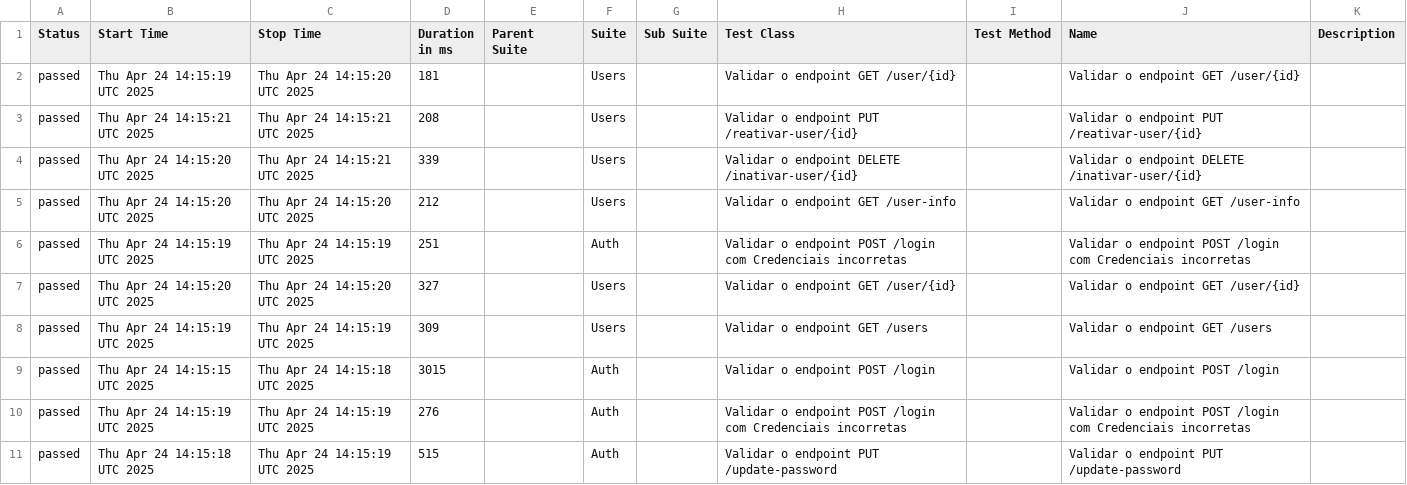
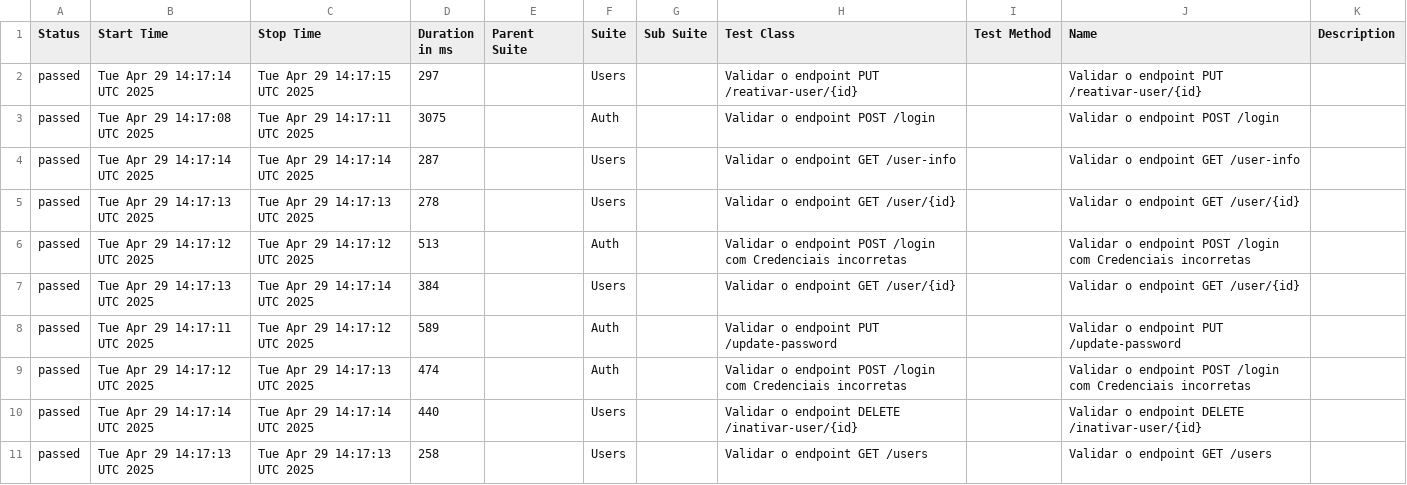
Before and after one commit to Pedrothh/automacao-api-rest-assured, a CSV file: data/suites.csv, drawn as a sheet.

```diff
--- a/data/suites.csv
+++ b/data/suites.csv
@@ -1,11 +1,11 @@
 "Status","Start Time","Stop Time","Duration in ms","Parent Suite","Suite","Sub Suite","Test Class","Test Method","Name","Description"
-"passed","Thu Apr 24 14:15:19 UTC 2025","Thu Apr 24 14:15:20 UTC 2025","181","","Users","","Validar o endpoint GET /user/{id}","","Validar o endpoint GET /user/{id}",""
-"passed","Thu Apr 24 14:15:21 UTC 2025","Thu Apr 24 14:15:21 UTC 2025","208","","Users","","Validar o endpoint PUT /reativar-user/{id}","","Validar o endpoint PUT /reativar-user/{id}",""
-"passed","Thu Apr 24 14:15:20 UTC 2025","Thu Apr 24 14:15:21 UTC 2025","339","","Users","","Validar o endpoint DELETE /inativar-user/{id}","","Validar o endpoint DELETE /inativar-user/{id}",""
-"passed","Thu Apr 24 14:15:20 UTC 2025","Thu Apr 24 14:15:20 UTC 2025","212","","Users","","Validar o endpoint GET /user-info","","Validar o endpoint GET /user-info",""
-"passed","Thu Apr 24 14:15:19 UTC 2025","Thu Apr 24 14:15:19 UTC 2025","251","","Auth","","Validar o endpoint POST /login com Credenciais incorretas","","Validar o endpoint POST /login com Credenciais incorretas",""
-"passed","Thu Apr 24 14:15:20 UTC 2025","Thu Apr 24 14:15:20 UTC 2025","327","","Users","","Validar o endpoint GET /user/{id}","","Validar o endpoint GET /user/{id}",""
-"passed","Thu Apr 24 14:15:19 UTC 2025","Thu Apr 24 14:15:19 UTC 2025","309","","Users","","Validar o endpoint GET /users","","Validar o endpoint GET /users",""
-"passed","Thu Apr 24 14:15:15 UTC 2025","Thu Apr 24 14:15:18 UTC 2025","3015","","Auth","","Validar o endpoint POST /login","","Validar o endpoint POST /login",""
-"passed","Thu Apr 24 14:15:19 UTC 2025","Thu Apr 24 14:15:19 UTC 2025","276","","Auth","","Validar o endpoint POST /login com Credenciais incorretas","","Validar o endpoint POST /login com Credenciais incorretas",""
-"passed","Thu Apr 24 14:15:18 UTC 2025","Thu Apr 24 14:15:19 UTC 2025","515","","Auth","","Validar o endpoint PUT /update-password","","Validar o endpoint PUT /update-password",""
+"passed","Tue Apr 29 14:17:14 UTC 2025","Tue Apr 29 14:17:15 UTC 2025","297","","Users","","Validar o endpoint PUT /reativar-user/{id}","","Validar o endpoint PUT /reativar-user/{id}",""
+"passed","Tue Apr 29 14:17:08 UTC 2025","Tue Apr 29 14:17:11 UTC 2025","3075","","Auth","","Validar o endpoint POST /login","","Validar o endpoint POST /login",""
+"passed","Tue Apr 29 14:17:14 UTC 2025","Tue Apr 29 14:17:14 UTC 2025","287","","Users","","Validar o endpoint GET /user-info","","Validar o endpoint GET /user-info",""
+"passed","Tue Apr 29 14:17:13 UTC 2025","Tue Apr 29 14:17:13 UTC 2025","278","","Users","","Validar o endpoint GET /user/{id}","","Validar o endpoint GET /user/{id}",""
+"passed","Tue Apr 29 14:17:12 UTC 2025","Tue Apr 29 14:17:12 UTC 2025","513","","Auth","","Validar o endpoint POST /login com Credenciais incorretas","","Validar o endpoint POST /login com Credenciais incorretas",""
+"passed","Tue Apr 29 14:17:13 UTC 2025","Tue Apr 29 14:17:14 UTC 2025","384","","Users","","Validar o endpoint GET /user/{id}","","Validar o endpoint GET /user/{id}",""
+"passed","Tue Apr 29 14:17:11 UTC 2025","Tue Apr 29 14:17:12 UTC 2025","589","","Auth","","Validar o endpoint PUT /update-password","","Validar o endpoint PUT /update-password",""
+"passed","Tue Apr 29 14:17:12 UTC 2025","Tue Apr 29 14:17:13 UTC 2025","474","","Auth","","Validar o endpoint POST /login com Credenciais incorretas","","Validar o endpoint POST /login com Credenciais incorretas",""
+"passed","Tue Apr 29 14:17:14 UTC 2025","Tue Apr 29 14:17:14 UTC 2025","440","","Users","","Validar o endpoint DELETE /inativar-user/{id}","","Validar o endpoint DELETE /inativar-user/{id}",""
+"passed","Tue Apr 29 14:17:13 UTC 2025","Tue Apr 29 14:17:13 UTC 2025","258","","Users","","Validar o endpoint GET /users","","Validar o endpoint GET /users",""
```
Also changed, not shown: data/behaviors.csv, 48 other files.
